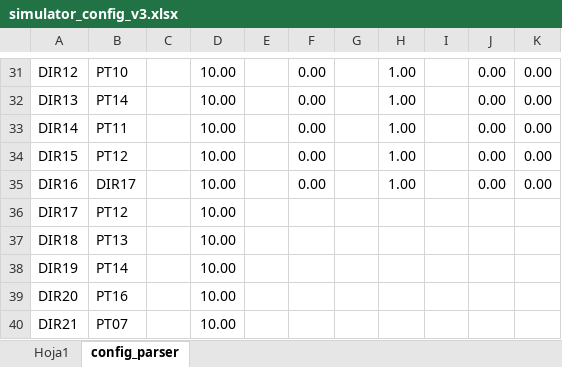
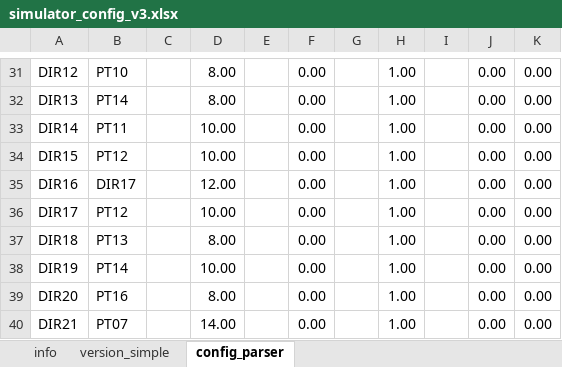
Before and after one commit to AngelFernandezSobrino/conveyors-system-des-library, an Excel workbook: data/simulator_config_v3.xlsx, sheet config_parser, drawn as a sheet; only a part is shown, gaps mark what is left out; values as stored, in another font and other column widths than the file's, no borders; the diff covers the shown part only; the diff names each change by its address in the sheet, - before the commit and + after, or states it on an @@ line.

```diff
--- a/data/simulator_config_v3.xlsx (sheet config_parser)
+++ b/data/simulator_config_v3.xlsx (sheet config_parser)
-sheet tab: Hoja1
+sheet tab: info
+sheet tab: version_simple
-D31:D32: 10.00
+D31:D32: 8.00
-D35: 10.00
+D35: 12.00
-F36:F40: (empty)
+F36:F40: 0.00
-H36:H40: (empty)
+H36:H40: 1.00
-J36:J40: (empty)
+J36:J40: 0.00
-K36:K40: (empty)
+K36:K40: 0.00
-D37: 10.00
+D37: 8.00
-D39: 10.00
+D39: 8.00
-D40: 10.00
+D40: 14.00
```
Also changed, not shown: 32 edited cells elsewhere in this sheet, 12 other files.
